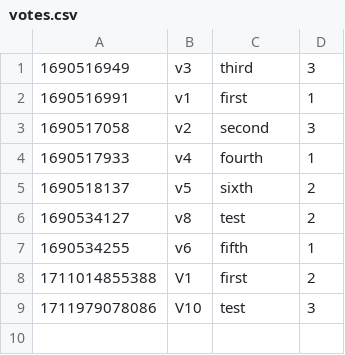
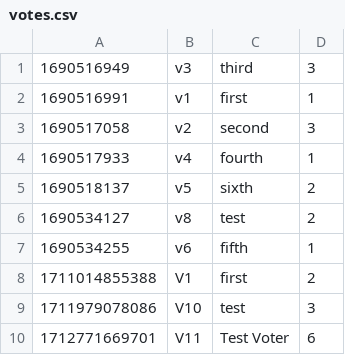
Before and after one commit to saisudhirs/OOADJ-Election-Voting-System, a CSV file: src/votes.csv, drawn as a sheet.

```diff
--- a/src/votes.csv
+++ b/src/votes.csv
@@ -9 +9,2 @@
 1711979078086,V10,test,3
+1712771669701,V11,Test Voter,6
```
Also changed, not shown: 3 other files.
